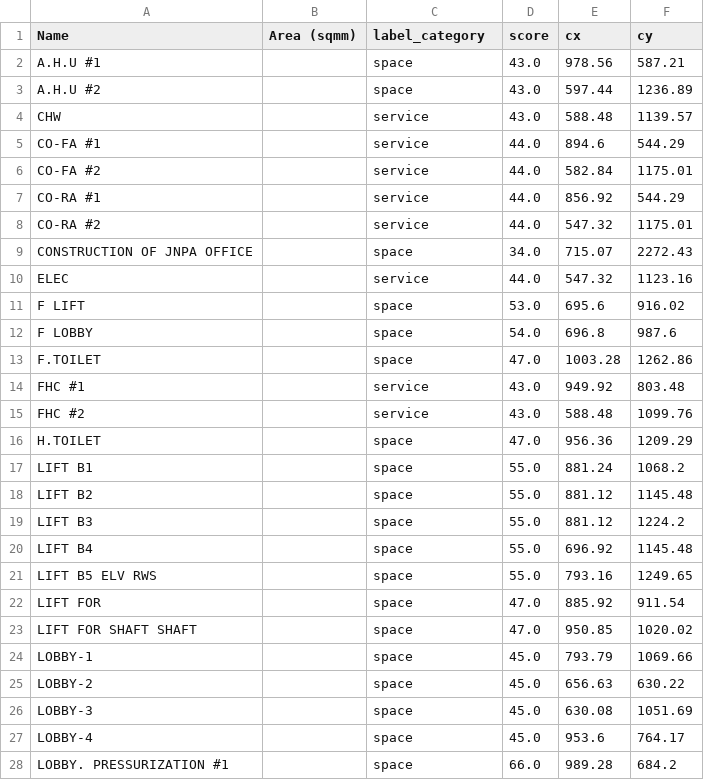
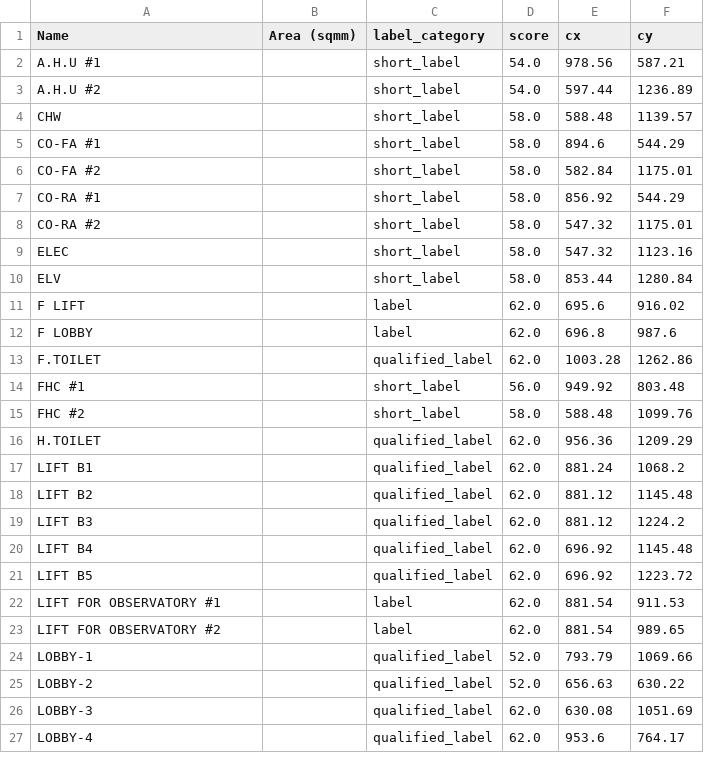
Before and after one commit to deepusdadiya/OCR-AutoCAD, a CSV file: outputs/final_client_instances_output_debug.csv, drawn as a sheet; only a part is shown; the diff covers the shown part only.

```diff
--- a/outputs/final_client_instances_output_debug.csv
+++ b/outputs/final_client_instances_output_debug.csv
@@ -1,28 +1,27 @@
 Name,Area (sqmm),label_category,score,cx,cy
-A.H.U #1,,space,43.0,978.56,587.21
-A.H.U #2,,space,43.0,597.44,1236.89
-CHW,,service,43.0,588.48,1139.57
-CO-FA #1,,service,44.0,894.6,544.29
-CO-FA #2,,service,44.0,582.84,1175.01
-CO-RA #1,,service,44.0,856.92,544.29
-CO-RA #2,,service,44.0,547.32,1175.01
-CONSTRUCTION OF JNPA OFFICE,,space,34.0,715.07,2272.43
-ELEC,,service,44.0,547.32,1123.16
-F LIFT,,space,53.0,695.6,916.02
-F LOBBY,,space,54.0,696.8,987.6
-F.TOILET,,space,47.0,1003.28,1262.86
-FHC #1,,service,43.0,949.92,803.48
-FHC #2,,service,43.0,588.48,1099.76
-H.TOILET,,space,47.0,956.36,1209.29
-LIFT B1,,space,55.0,881.24,1068.2
-LIFT B2,,space,55.0,881.12,1145.48
-LIFT B3,,space,55.0,881.12,1224.2
-LIFT B4,,space,55.0,696.92,1145.48
-LIFT B5 ELV RWS,,space,55.0,793.16,1249.65
-LIFT FOR,,space,47.0,885.92,911.54
-LIFT FOR SHAFT SHAFT,,space,47.0,950.85,1020.02
-LOBBY-1,,space,45.0,793.79,1069.66
-LOBBY-2,,space,45.0,656.63,630.22
-LOBBY-3,,space,45.0,630.08,1051.69
-LOBBY-4,,space,45.0,953.6,764.17
-LOBBY. PRESSURIZATION #1,,space,66.0,989.28,684.2
+A.H.U #1,,short_label,54.0,978.56,587.21
+A.H.U #2,,short_label,54.0,597.44,1236.89
+CHW,,short_label,58.0,588.48,1139.57
+CO-FA #1,,short_label,58.0,894.6,544.29
+CO-FA #2,,short_label,58.0,582.84,1175.01
+CO-RA #1,,short_label,58.0,856.92,544.29
+CO-RA #2,,short_label,58.0,547.32,1175.01
+ELEC,,short_label,58.0,547.32,1123.16
+ELV,,short_label,58.0,853.44,1280.84
+F LIFT,,label,62.0,695.6,916.02
+F LOBBY,,label,62.0,696.8,987.6
+F.TOILET,,qualified_label,62.0,1003.28,1262.86
+FHC #1,,short_label,56.0,949.92,803.48
+FHC #2,,short_label,58.0,588.48,1099.76
+H.TOILET,,qualified_label,62.0,956.36,1209.29
+LIFT B1,,qualified_label,62.0,881.24,1068.2
+LIFT B2,,qualified_label,62.0,881.12,1145.48
+LIFT B3,,qualified_label,62.0,881.12,1224.2
+LIFT B4,,qualified_label,62.0,696.92,1145.48
+LIFT B5,,qualified_label,62.0,696.92,1223.72
+LIFT FOR OBSERVATORY #1,,label,62.0,881.54,911.53
+LIFT FOR OBSERVATORY #2,,label,62.0,881.54,989.65
+LOBBY-1,,qualified_label,52.0,793.79,1069.66
+LOBBY-2,,qualified_label,52.0,656.63,630.22
+LOBBY-3,,qualified_label,62.0,630.08,1051.69
+LOBBY-4,,qualified_label,62.0,953.6,764.17
```
Also changed, not shown: 6 added rows, 9 removed rows and 23 edited cells elsewhere in this file, outputs/final_client_instances_output.csv, outputs/text_candidates.csv, 21 other files.
